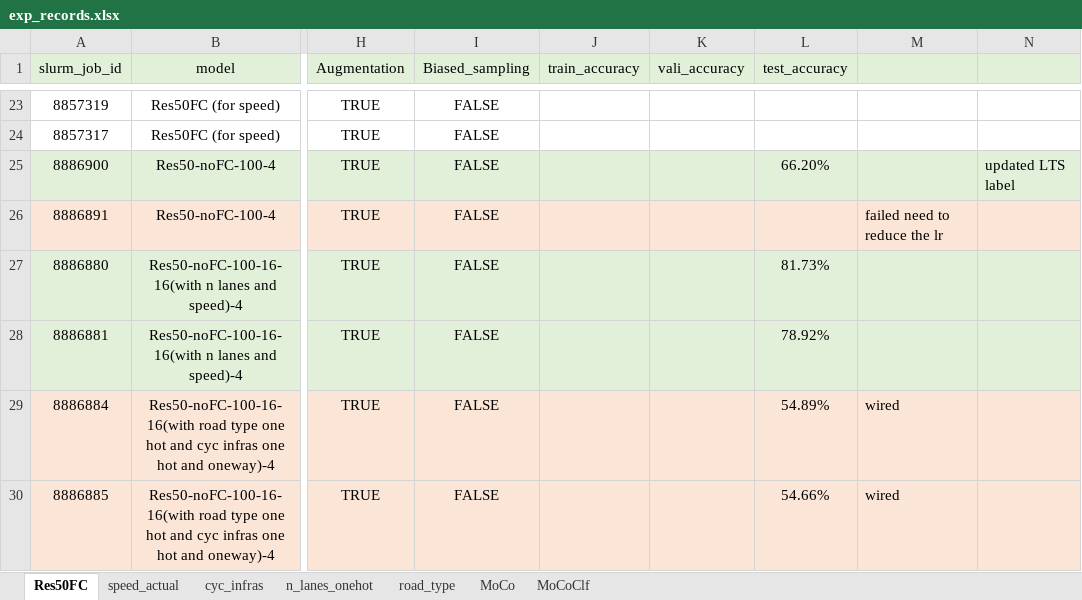
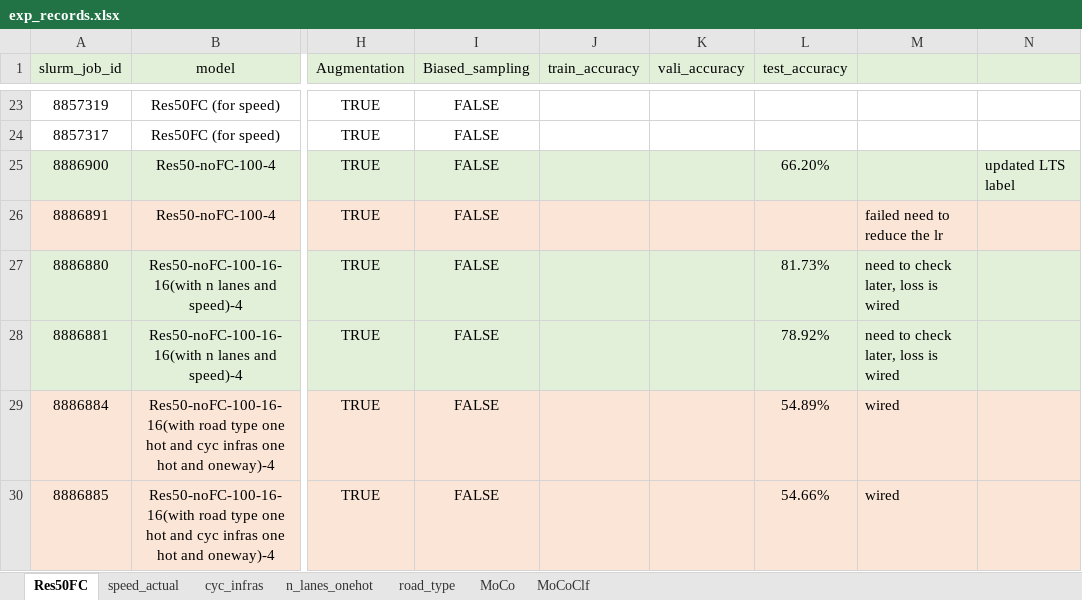
Before and after one commit to lin-bo/AutoLTS, an Excel workbook: res/exp_records.xlsx, sheet Res50FC, drawn as a sheet; only a part is shown, gaps mark what is left out; values as stored, in another font and other column widths than the file's, no borders; the diff names each change by its address in the sheet, - before the commit and + after, or states it on an @@ line.

```diff
--- a/res/exp_records.xlsx (sheet Res50FC)
+++ b/res/exp_records.xlsx (sheet Res50FC)
-M27:M28: (empty)
+M27:M28: need to check later, loss is wired
```
Also changed, not shown: 3 other files.
